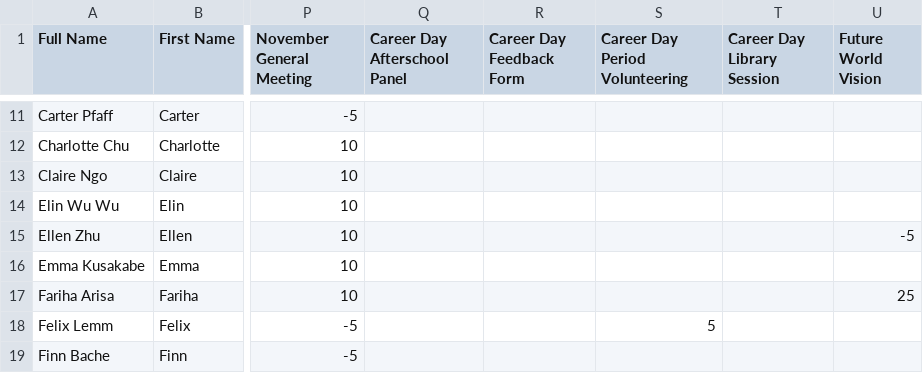
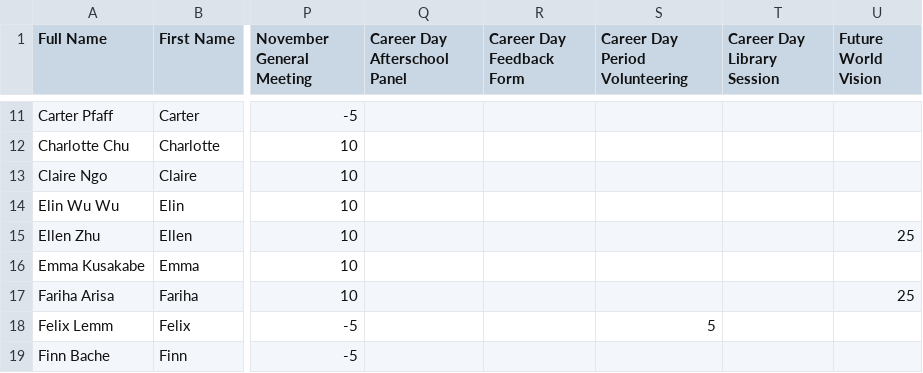
Before and after one commit to BTHS-NHS-Secretaries/bthsnhs.org, a CSV file: members.csv, drawn as a sheet; only a part is shown, gaps mark what is left out; the diff names each change by its address in the sheet, - before the commit and + after, or states it on an @@ line.

Commit message:
points correction

```diff
--- a/members.csv
+++ b/members.csv
-U15 (Future World Vision): -5
+U15 (Future World Vision): 25
```
